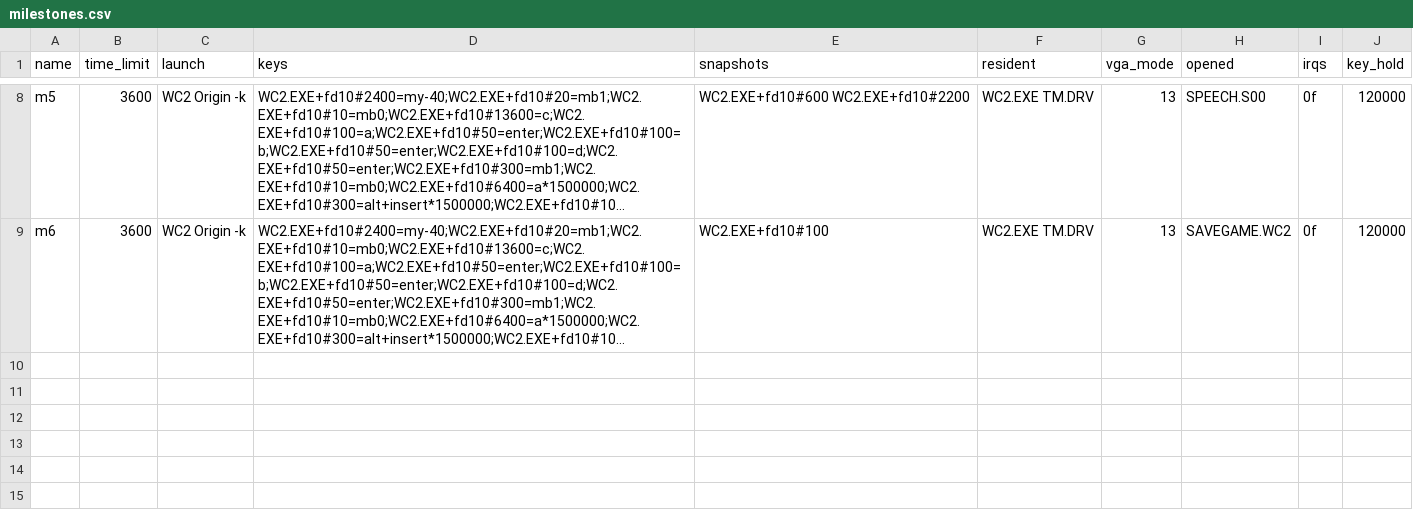
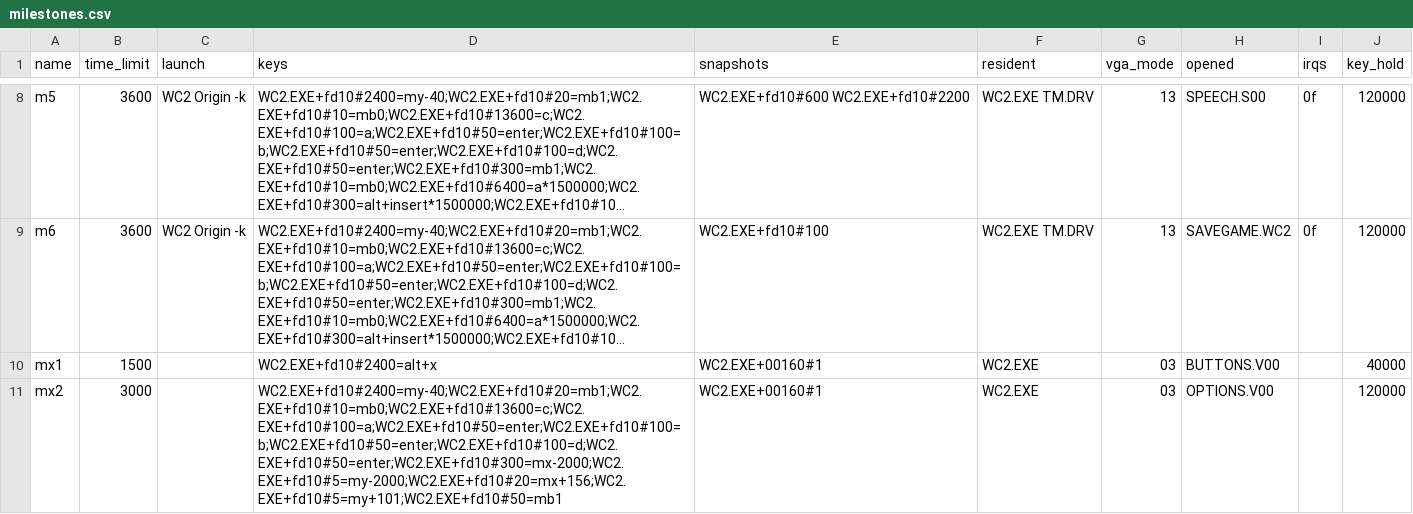
Before and after one commit to Vesuri/wc2, a CSV file: reference/milestones.csv, drawn as a sheet; only a part is shown, gaps mark what is left out; long unchanged cells end in …; the diff names each change by its address in the sheet, - before the commit and + after, or states it on an @@ line.

Commit message:
P8: the exit routes, milestones mx1 (Alt+X on the title) and mx2 (quarters, Exit to DOS)
Both recorded twice in DOSBox-X, then make map: 10 new traced dispatch targets,
among them the overlay manager's exit hooks (a RETF at WC2.EXE+0FA59, runtime.csv
seg_ip). The runtime gains what the original's exit uses (MEASURED, mx1/mx2): DSP
D3h and D0h, DOS paths with . and .., device handle closes answering the device
count, and AH=4Ah leaving PSP:2 (9FFFh at the exit). 15 irq-sync rows for the
exit's writes the IRQ monitor found. Audit pins +1/+3/+1 for the new targets.
Esc on the title does not quit in the original; Alt+X does (amiga-arch).
Verified: host lockstep at m1, m4, mx1, mx2 on re-recorded references; make test
and make test-sabotage pass.

```diff
--- a/reference/milestones.csv
+++ b/reference/milestones.csv
+row 10: mx1 | 1500 |  | WC2.EXE+fd10#2400=alt+x | WC2.EXE+00160#1 | WC2.EXE | 03 | BUTTONS.V00 |  | 40000
+row 11: mx2 | 3000 |  | WC2.EXE+fd10#2400=my-40;WC2.EXE+fd10#20=mb1;WC2.EXE+fd10#10=mb0;WC2.EXE+fd10#13600=c;WC2.EXE+fd10#100=a;WC2.EXE+fd10#50=enter;WC2.EXE+fd10#100=b;WC2.EXE+fd10#50=enter;WC2.EXE+fd10#100=d;WC2.EXE+fd10#50=enter;WC2.EXE+fd10#300=mx-2000;WC2.EXE+fd10#5=my-2000;WC2.EXE+fd10#20=mx+156;WC2.EXE+fd10#5=my+101;WC2.EXE+fd10#50=mb1 | WC2.EXE+00160#1 | WC2.EXE | 03 | OPTIONS.V00 |  | 120000
```
Also changed, not shown: annotations/indirect.csv, annotations/irq-sync.csv, 7 other files.
